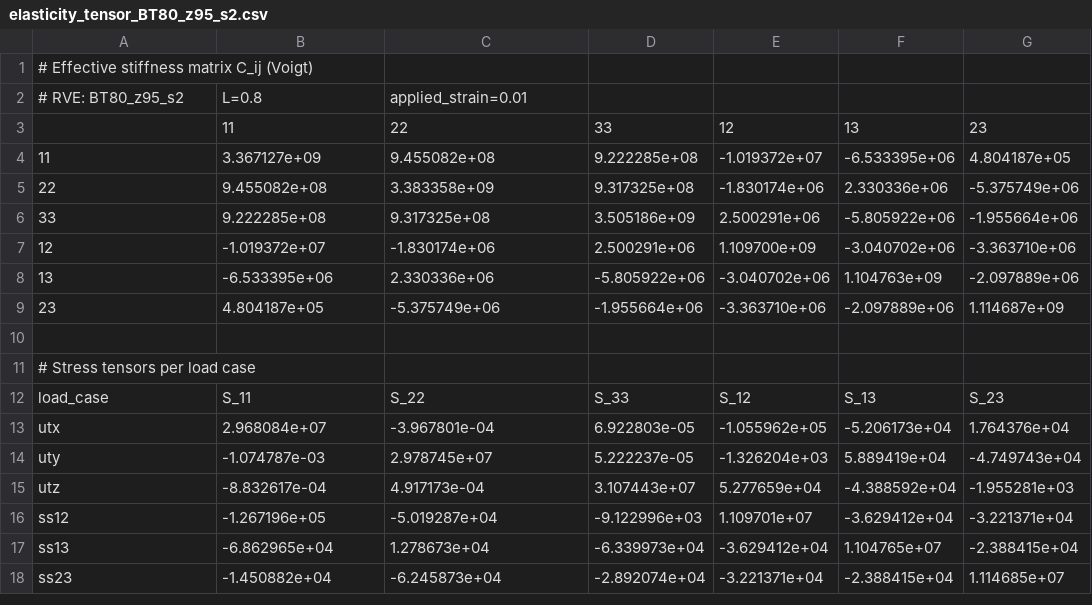
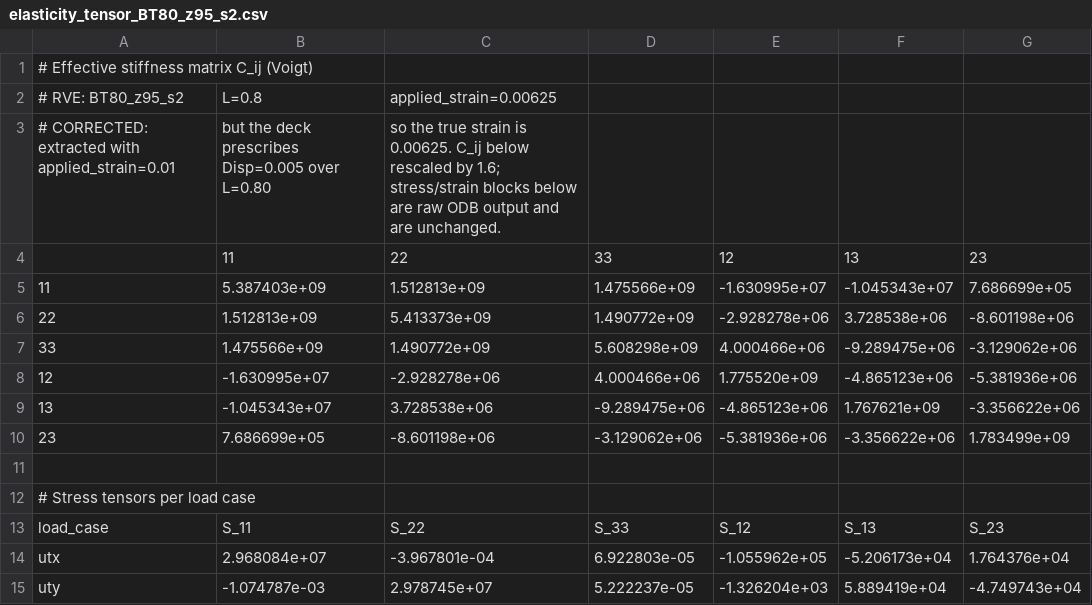
Before and after one commit to geck-000/SpaX, a CSV file: post_bt80/elasticity_tensor_BT80_z95_s2.csv, drawn as a sheet; only a part is shown; the shorter side is filled out with more unchanged rows.

```diff
--- a/post_bt80/elasticity_tensor_BT80_z95_s2.csv
+++ b/post_bt80/elasticity_tensor_BT80_z95_s2.csv
@@ -1,10 +1,11 @@
 # Effective stiffness matrix C_ij (Voigt)
-# RVE: BT80_z95_s2, L=0.8, applied_strain=0.01
+# RVE: BT80_z95_s2, L=0.8, applied_strain=0.00625
+# CORRECTED: extracted with applied_strain=0.01, but the deck prescribes Disp=0.005 over L=0.80, so the true strain is 0.00625. C_ij below rescaled by 1.6; stress/strain blocks below are raw ODB output and are unchanged.
 ,11,22,33,12,13,23
-11,3.367127e+09,9.455082e+08,9.222285e+08,-1.019372e+07,-6.533395e+06,4.804187e+05
-22,9.455082e+08,3.383358e+09,9.317325e+08,-1.830174e+06,2.330336e+06,-5.375749e+06
-33,9.222285e+08,9.317325e+08,3.505186e+09,2.500291e+06,-5.805922e+06,-1.955664e+06
-12,-1.019372e+07,-1.830174e+06,2.500291e+06,1.109700e+09,-3.040702e+06,-3.363710e+06
-13,-6.533395e+06,2.330336e+06,-5.805922e+06,-3.040702e+06,1.104763e+09,-2.097889e+06
-23,4.804187e+05,-5.375749e+06,-1.955664e+06,-3.363710e+06,-2.097889e+06,1.114687e+09
+11,5.387403e+09,1.512813e+09,1.475566e+09,-1.630995e+07,-1.045343e+07,7.686699e+05
+22,1.512813e+09,5.413373e+09,1.490772e+09,-2.928278e+06,3.728538e+06,-8.601198e+06
+33,1.475566e+09,1.490772e+09,5.608298e+09,4.000466e+06,-9.289475e+06,-3.129062e+06
+12,-1.630995e+07,-2.928278e+06,4.000466e+06,1.775520e+09,-4.865123e+06,-5.381936e+06
+13,-1.045343e+07,3.728538e+06,-9.289475e+06,-4.865123e+06,1.767621e+09,-3.356622e+06
+23,7.686699e+05,-8.601198e+06,-3.129062e+06,-5.381936e+06,-3.356622e+06,1.783499e+09
 
```
Also changed, not shown: post_bt80/elasticity_tensor_BT80_z95_s1.csv, post_bt80/elasticity_tensor_BT80_z95_s3.csv, 6 other files.
